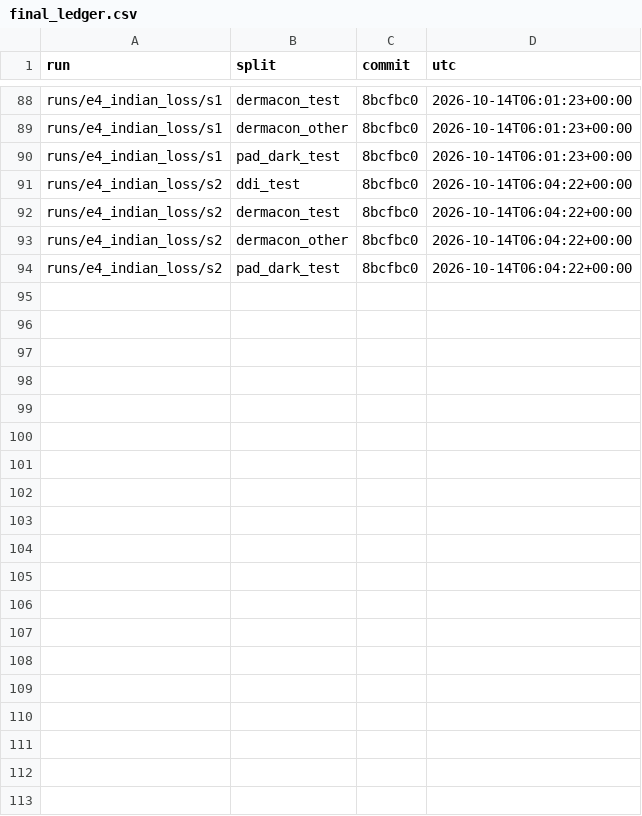
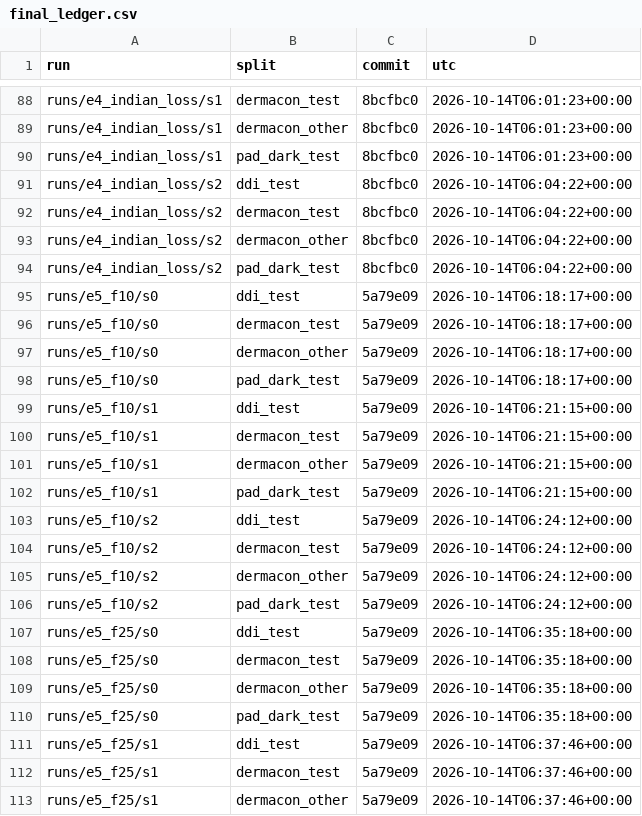
Before and after one commit to skittlegit/skincancer, a CSV file: runs/final_ledger.csv, drawn as a sheet; only a part is shown, gaps mark what is left out; the diff covers the shown part only; the diff names each change by its address in the sheet, - before the commit and + after, or states it on an @@ line.

```diff
--- a/runs/final_ledger.csv
+++ b/runs/final_ledger.csv
+row 95: runs/e5_f10/s0 | ddi_test | 5a79e09 | 2026-10-14T06:18:17+00:00
+row 96: runs/e5_f10/s0 | dermacon_test | 5a79e09 | 2026-10-14T06:18:17+00:00
+row 97: runs/e5_f10/s0 | dermacon_other | 5a79e09 | 2026-10-14T06:18:17+00:00
+row 98: runs/e5_f10/s0 | pad_dark_test | 5a79e09 | 2026-10-14T06:18:17+00:00
+row 99: runs/e5_f10/s1 | ddi_test | 5a79e09 | 2026-10-14T06:21:15+00:00
+row 100: runs/e5_f10/s1 | dermacon_test | 5a79e09 | 2026-10-14T06:21:15+00:00
+row 101: runs/e5_f10/s1 | dermacon_other | 5a79e09 | 2026-10-14T06:21:15+00:00
+row 102: runs/e5_f10/s1 | pad_dark_test | 5a79e09 | 2026-10-14T06:21:15+00:00
+row 103: runs/e5_f10/s2 | ddi_test | 5a79e09 | 2026-10-14T06:24:12+00:00
+row 104: runs/e5_f10/s2 | dermacon_test | 5a79e09 | 2026-10-14T06:24:12+00:00
+row 105: runs/e5_f10/s2 | dermacon_other | 5a79e09 | 2026-10-14T06:24:12+00:00
+row 106: runs/e5_f10/s2 | pad_dark_test | 5a79e09 | 2026-10-14T06:24:12+00:00
+row 107: runs/e5_f25/s0 | ddi_test | 5a79e09 | 2026-10-14T06:35:18+00:00
+row 108: runs/e5_f25/s0 | dermacon_test | 5a79e09 | 2026-10-14T06:35:18+00:00
+row 109: runs/e5_f25/s0 | dermacon_other | 5a79e09 | 2026-10-14T06:35:18+00:00
+row 110: runs/e5_f25/s0 | pad_dark_test | 5a79e09 | 2026-10-14T06:35:18+00:00
+row 111: runs/e5_f25/s1 | ddi_test | 5a79e09 | 2026-10-14T06:37:46+00:00
+row 112: runs/e5_f25/s1 | dermacon_test | 5a79e09 | 2026-10-14T06:37:46+00:00
+row 113: runs/e5_f25/s1 | dermacon_other | 5a79e09 | 2026-10-14T06:37:46+00:00
```
Also changed, not shown: 29 added rows elsewhere in this file, 4 other files.
